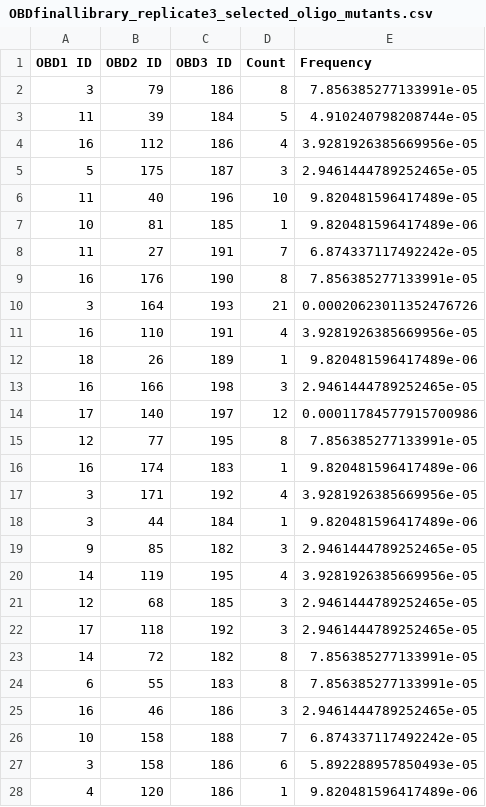
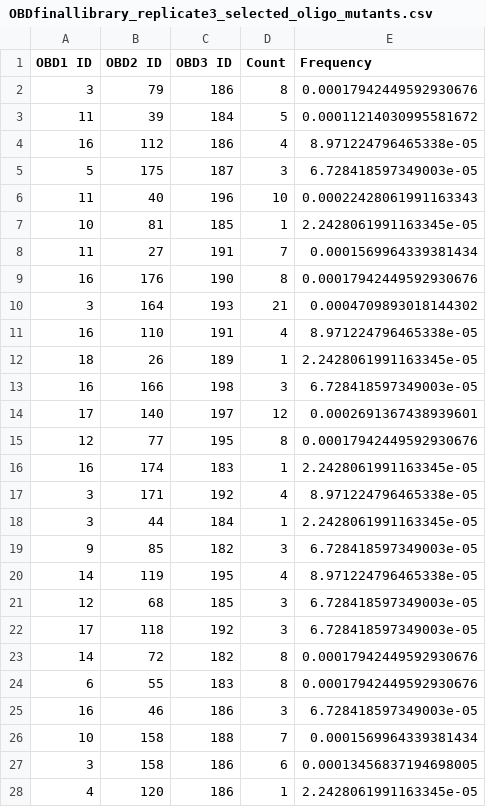
Before and after one commit to achabbi/chimeras-NGS, a CSV file: data/results/oligo_mutant_counts/OBDfinallibrary_replicate3_selected_oligo_mutants.csv, drawn as a sheet; only a part is shown; the diff covers the shown part only.

```diff
--- a/data/results/oligo_mutant_counts/OBDfinallibrary_replicate3_selected_oligo_mutants.csv
+++ b/data/results/oligo_mutant_counts/OBDfinallibrary_replicate3_selected_oligo_mutants.csv
@@ -1,28 +1,28 @@
 OBD1 ID,OBD2 ID,OBD3 ID,Count,Frequency
-3,79,186,8,7.856385277133991e-05
-11,39,184,5,4.910240798208744e-05
-16,112,186,4,3.9281926385669956e-05
-5,175,187,3,2.9461444789252465e-05
-11,40,196,10,9.820481596417489e-05
-10,81,185,1,9.820481596417489e-06
-11,27,191,7,6.874337117492242e-05
-16,176,190,8,7.856385277133991e-05
-3,164,193,21,0.00020623011352476726
-16,110,191,4,3.9281926385669956e-05
-18,26,189,1,9.820481596417489e-06
-16,166,198,3,2.9461444789252465e-05
-17,140,197,12,0.00011784577915700986
-12,77,195,8,7.856385277133991e-05
-16,174,183,1,9.820481596417489e-06
-3,171,192,4,3.9281926385669956e-05
-3,44,184,1,9.820481596417489e-06
-9,85,182,3,2.9461444789252465e-05
-14,119,195,4,3.9281926385669956e-05
-12,68,185,3,2.9461444789252465e-05
-17,118,192,3,2.9461444789252465e-05
-14,72,182,8,7.856385277133991e-05
-6,55,183,8,7.856385277133991e-05
-16,46,186,3,2.9461444789252465e-05
-10,158,188,7,6.874337117492242e-05
-3,158,186,6,5.892288957850493e-05
-4,120,186,1,9.820481596417489e-06
+3,79,186,8,0.00017942449592930676
+11,39,184,5,0.00011214030995581672
+16,112,186,4,8.971224796465338e-05
+5,175,187,3,6.728418597349003e-05
+11,40,196,10,0.00022428061991163343
+10,81,185,1,2.2428061991163345e-05
+11,27,191,7,0.0001569964339381434
+16,176,190,8,0.00017942449592930676
+3,164,193,21,0.0004709893018144302
+16,110,191,4,8.971224796465338e-05
+18,26,189,1,2.2428061991163345e-05
+16,166,198,3,6.728418597349003e-05
+17,140,197,12,0.0002691367438939601
+12,77,195,8,0.00017942449592930676
+16,174,183,1,2.2428061991163345e-05
+3,171,192,4,8.971224796465338e-05
+3,44,184,1,2.2428061991163345e-05
+9,85,182,3,6.728418597349003e-05
+14,119,195,4,8.971224796465338e-05
+12,68,185,3,6.728418597349003e-05
+17,118,192,3,6.728418597349003e-05
+14,72,182,8,0.00017942449592930676
+6,55,183,8,0.00017942449592930676
+16,46,186,3,6.728418597349003e-05
+10,158,188,7,0.0001569964339381434
+3,158,186,6,0.00013456837194698005
+4,120,186,1,2.2428061991163345e-05
```
Also changed, not shown: 87 edited cells elsewhere in this file, data/results/oligo_mutant_counts/OBDfinallibrary_replicate1_naive_oligo_mutants.csv, data/results/oligo_mutant_counts/OBDfinallibrary_replicate1_selected_oligo_mutants.csv, 5 other files.
